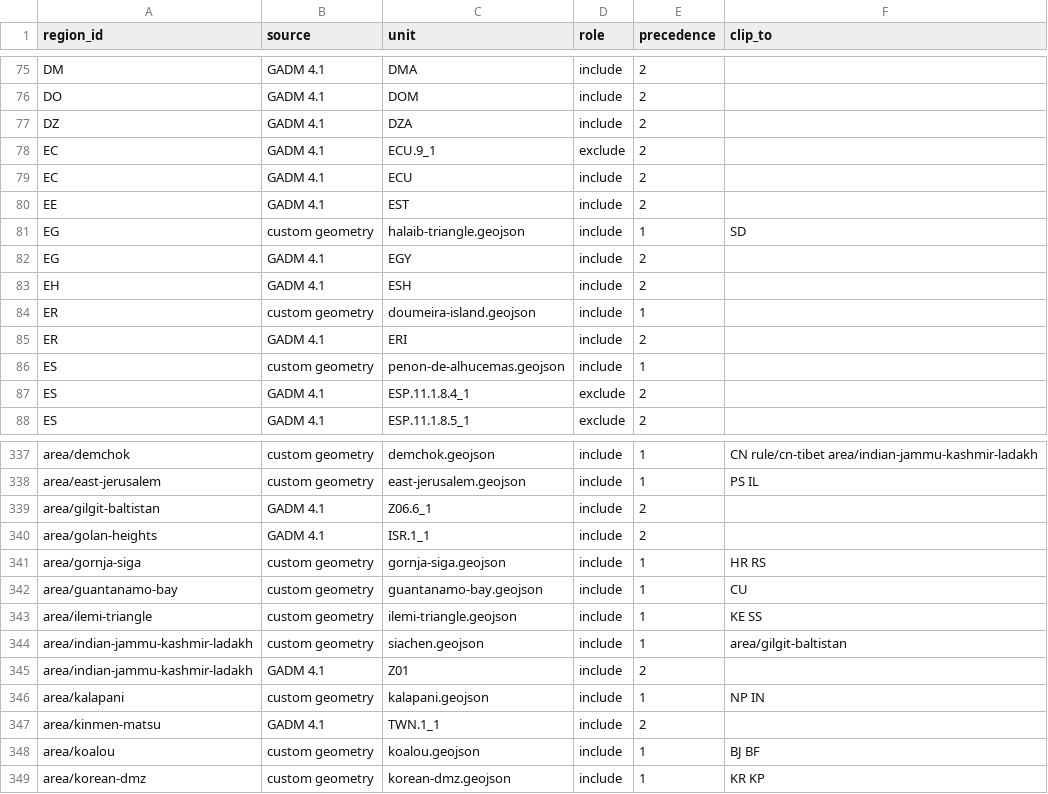
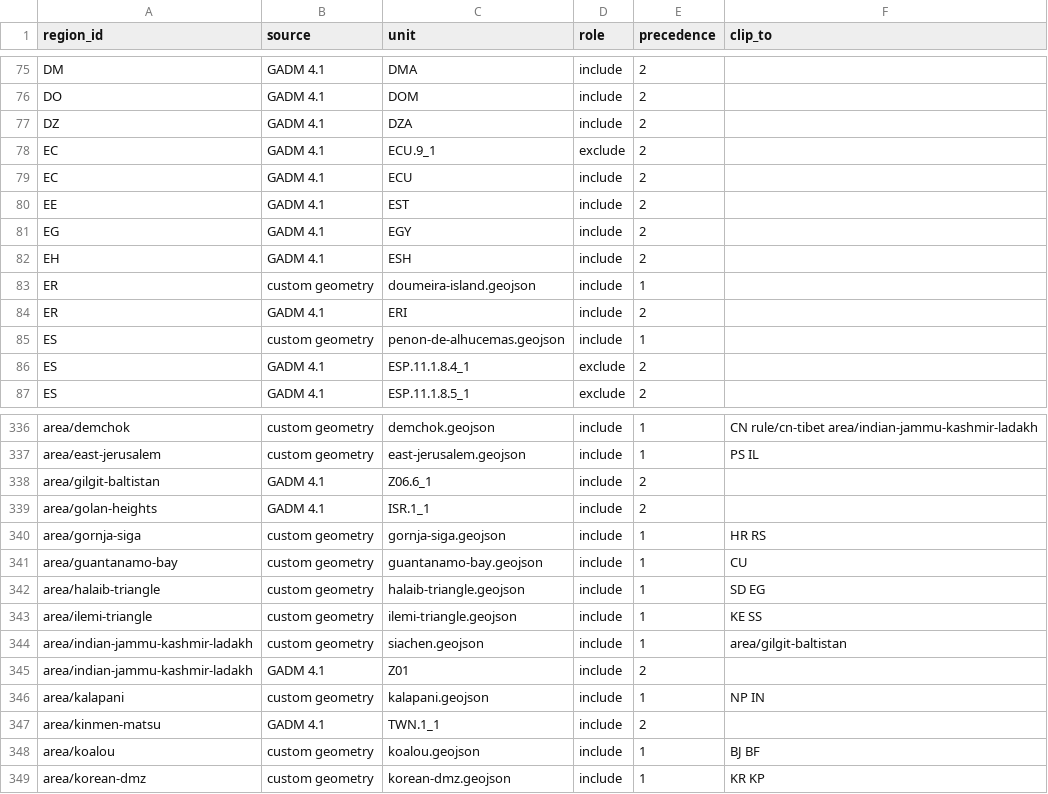
Before and after one commit to uncovering-world/travel-regions-extraction, a CSV file: experiments/release-draft/release/membership.csv, drawn as a sheet; only a part is shown, gaps mark what is left out; removed rows and columns are numbered as before the commit, all else as after; the diff names each change by its address in the sheet, - before the commit and + after, or states it on an @@ line.

```diff
--- a/experiments/release-draft/release/membership.csv
+++ b/experiments/release-draft/release/membership.csv
-row 81: EG | custom geometry | halaib-triangle.geojson | include | 1 | SD
+row 342: area/halaib-triangle | custom geometry | halaib-triangle.geojson | include | 1 | SD EG
```
Also changed, not shown: data/custom-geometries/sources.csv, experiments/stage1-list/inputs/claims.csv, 12 other files.
